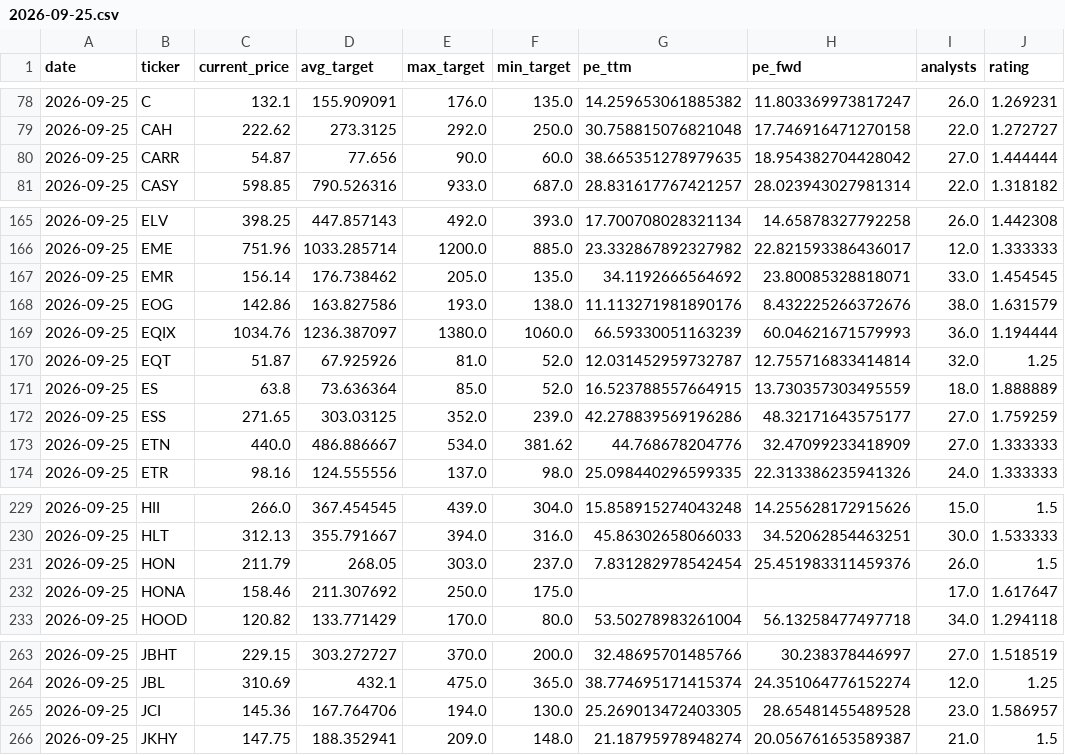
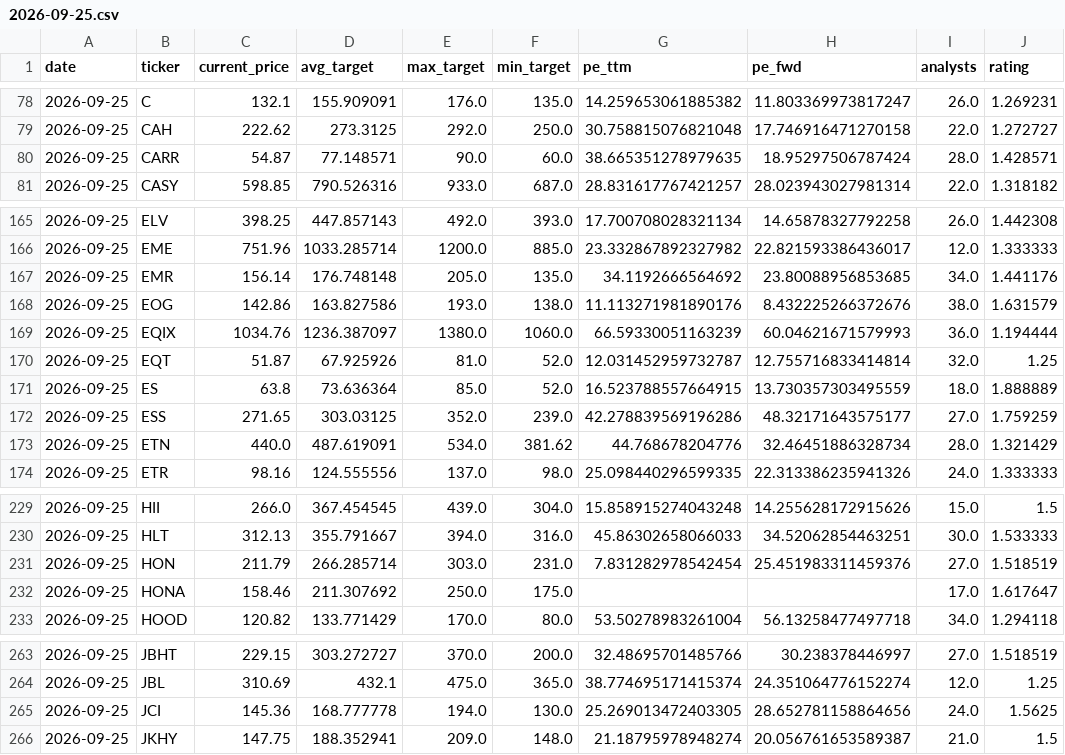
Before and after one commit to xignoe/tradeAssist, a CSV file: data/2026-09-25.csv, drawn as a sheet; only a part is shown, gaps mark what is left out; the diff covers the shown part only.

```diff
--- a/data/2026-09-25.csv
+++ b/data/2026-09-25.csv
@@ -79,3 +79,3 @@ date,ticker,current_price,avg_target,max_target,min_target,pe_ttm,pe_fwd,analyst
 2026-09-25,CAH,222.62,273.3125,292.0,250.0,30.758815076821048,17.746916471270158,22.0,1.272727
-2026-09-25,CARR,54.87,77.656,90.0,60.0,38.665351278979635,18.954382704428042,27.0,1.444444
+2026-09-25,CARR,54.87,77.148571,90.0,60.0,38.665351278979635,18.95297506787424,28.0,1.428571
 2026-09-25,CASY,598.85,790.526316,933.0,687.0,28.831617767421257,28.023943027981314,22.0,1.318182
@@ -166,3 +166,3 @@ date,ticker,current_price,avg_target,max_target,min_target,pe_ttm,pe_fwd,analyst
 2026-09-25,EME,751.96,1033.285714,1200.0,885.0,23.332867892327982,22.821593386436017,12.0,1.333333
-2026-09-25,EMR,156.14,176.738462,205.0,135.0,34.1192666564692,23.80085328818071,33.0,1.454545
+2026-09-25,EMR,156.14,176.748148,205.0,135.0,34.1192666564692,23.80088956853685,34.0,1.441176
 2026-09-25,EOG,142.86,163.827586,193.0,138.0,11.113271981890176,8.432225266372676,38.0,1.631579
@@ -172,3 +172,3 @@ date,ticker,current_price,avg_target,max_target,min_target,pe_ttm,pe_fwd,analyst
 2026-09-25,ESS,271.65,303.03125,352.0,239.0,42.278839569196286,48.32171643575177,27.0,1.759259
-2026-09-25,ETN,440.0,486.886667,534.0,381.62,44.768678204776,32.47099233418909,27.0,1.333333
+2026-09-25,ETN,440.0,487.619091,534.0,381.62,44.768678204776,32.46451886328734,28.0,1.321429
 2026-09-25,ETR,98.16,124.555556,137.0,98.0,25.098440296599335,22.313386235941326,24.0,1.333333
@@ -230,3 +230,3 @@ date,ticker,current_price,avg_target,max_target,min_target,pe_ttm,pe_fwd,analyst
 2026-09-25,HLT,312.13,355.791667,394.0,316.0,45.86302658066033,34.52062854463251,30.0,1.533333
-2026-09-25,HON,211.79,268.05,303.0,237.0,7.831282978542454,25.451983311459376,26.0,1.5
+2026-09-25,HON,211.79,266.285714,303.0,231.0,7.831282978542454,25.451983311459376,27.0,1.518519
 2026-09-25,HONA,158.46,211.307692,250.0,175.0,,,17.0,1.617647
@@ -264,3 +264,3 @@ date,ticker,current_price,avg_target,max_target,min_target,pe_ttm,pe_fwd,analyst
 2026-09-25,JBL,310.69,432.1,475.0,365.0,38.774695171415374,24.351064776152274,12.0,1.25
-2026-09-25,JCI,145.36,167.764706,194.0,130.0,25.269013472403305,28.65481455489528,23.0,1.586957
+2026-09-25,JCI,145.36,168.777778,194.0,130.0,25.269013472403305,28.652781158864656,24.0,1.5625
 2026-09-25,JKHY,147.75,188.352941,209.0,148.0,21.18795978948274,20.056761653589387,21.0,1.5
```
Also changed, not shown: 52 edited cells elsewhere in this file, 1 other file.
